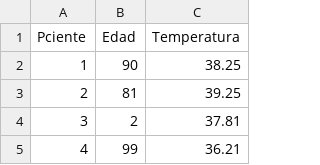
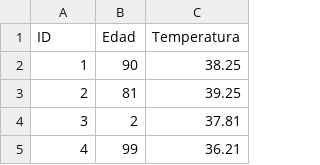
Before and after one commit to JohannaTejada/DiplomadoIA, a CSV file: Temperatura.csv, drawn as a sheet; only a part is shown.

Commit message:
Temperatura.csv

```diff
--- a/Temperatura.csv
+++ b/Temperatura.csv
@@ -1,2 +1,2 @@
-Pciente,Edad,Temperatura
+ID,Edad,Temperatura
 1,90,38.25
```
